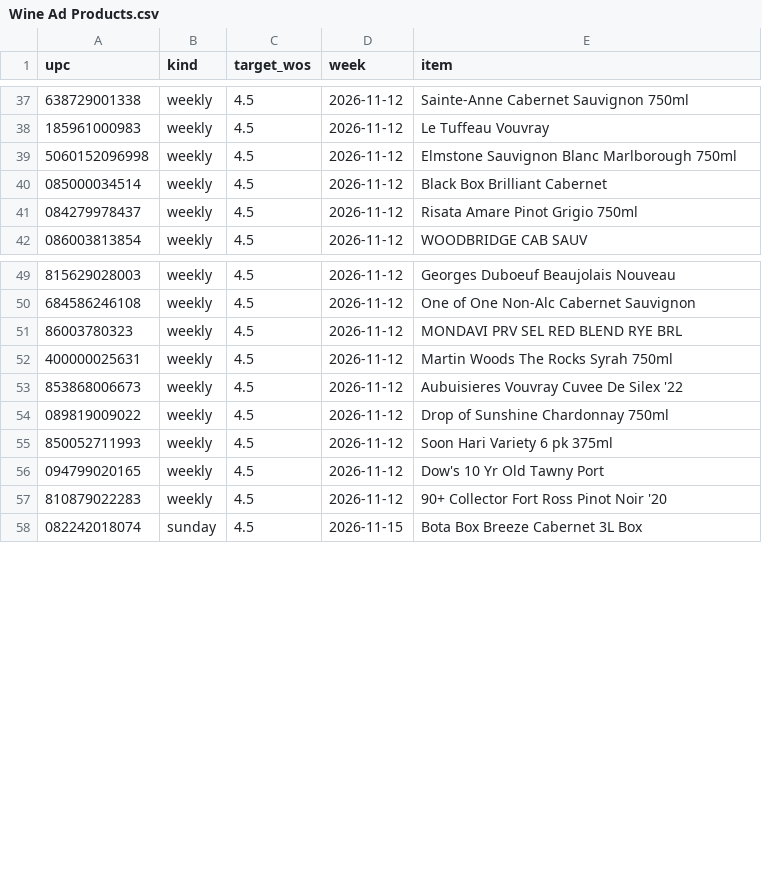
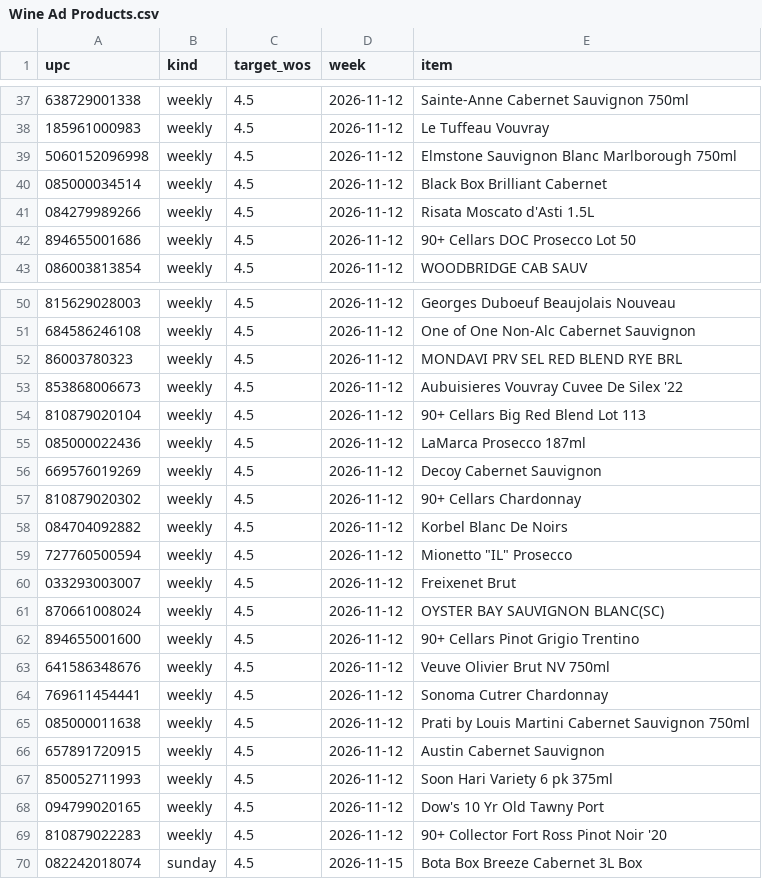
Before and after one commit to Akuklok/thc-dashboard, a CSV file: data/Wine Ad Products.csv, drawn as a sheet; only a part is shown, gaps mark what is left out.

Commit message:
auto-update Wine Ad Products.csv

```diff
--- a/data/Wine Ad Products.csv
+++ b/data/Wine Ad Products.csv
@@ -40,3 +40,4 @@ upc,kind,target_wos,week,item
 085000034514,weekly,4.5,2026-11-12,Black Box Brilliant Cabernet
-084279978437,weekly,4.5,2026-11-12,Risata Amare Pinot Grigio 750ml
+084279989266,weekly,4.5,2026-11-12,Risata Moscato d'Asti 1.5L
+894655001686,weekly,4.5,2026-11-12,90+ Cellars DOC Prosecco Lot 50
 086003813854,weekly,4.5,2026-11-12,WOODBRIDGE CAB SAUV
@@ -51,5 +52,16 @@ upc,kind,target_wos,week,item
 86003780323,weekly,4.5,2026-11-12,MONDAVI PRV SEL RED BLEND RYE BRL
-400000025631,weekly,4.5,2026-11-12,Martin Woods The Rocks Syrah 750ml
 853868006673,weekly,4.5,2026-11-12,Aubuisieres Vouvray Cuvee De Silex '22
-089819009022,weekly,4.5,2026-11-12,Drop of Sunshine Chardonnay 750ml
+810879020104,weekly,4.5,2026-11-12,90+ Cellars Big Red Blend Lot 113
+085000022436,weekly,4.5,2026-11-12,LaMarca Prosecco 187ml
+669576019269,weekly,4.5,2026-11-12,Decoy Cabernet Sauvignon
+810879020302,weekly,4.5,2026-11-12,90+ Cellars Chardonnay
+084704092882,weekly,4.5,2026-11-12,Korbel Blanc De Noirs
+727760500594,weekly,4.5,2026-11-12,"Mionetto ""IL"" Prosecco"
+033293003007,weekly,4.5,2026-11-12,Freixenet Brut
+870661008024,weekly,4.5,2026-11-12,OYSTER BAY SAUVIGNON BLANC(SC)
+894655001600,weekly,4.5,2026-11-12,90+ Cellars Pinot Grigio Trentino
+641586348676,weekly,4.5,2026-11-12,Veuve Olivier Brut NV 750ml
+769611454441,weekly,4.5,2026-11-12,Sonoma Cutrer Chardonnay
+085000011638,weekly,4.5,2026-11-12,Prati by Louis Martini Cabernet Sauvignon 750ml
+657891720915,weekly,4.5,2026-11-12,Austin Cabernet Sauvignon
 850052711993,weekly,4.5,2026-11-12,Soon Hari Variety 6 pk 375ml
```
